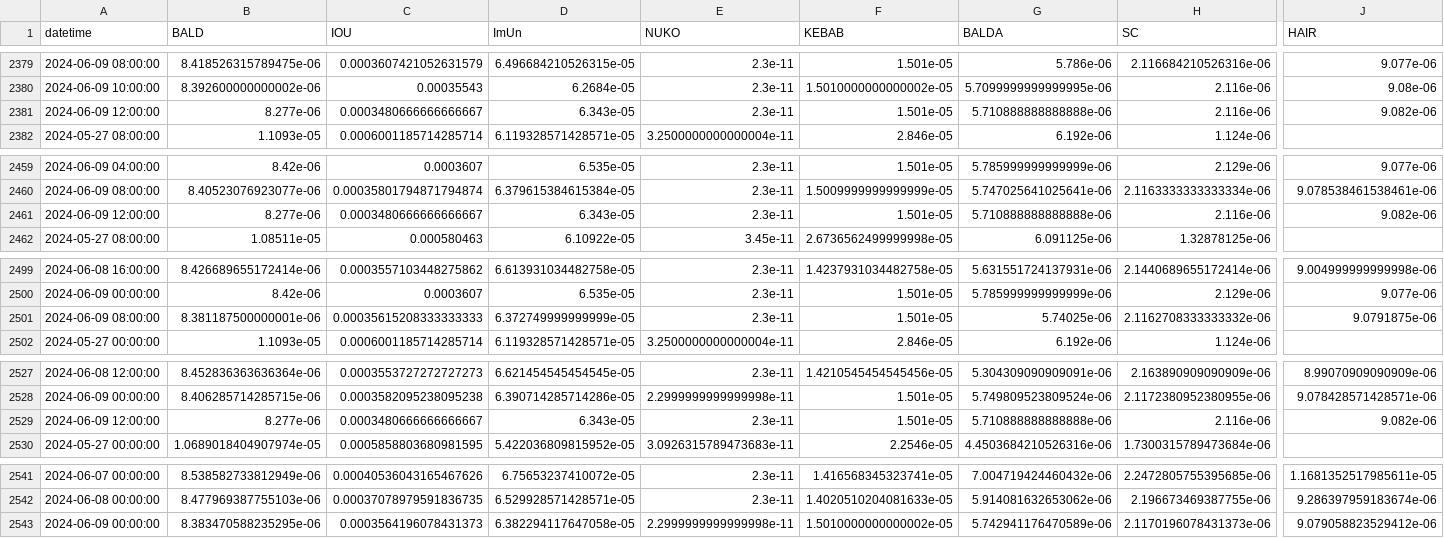
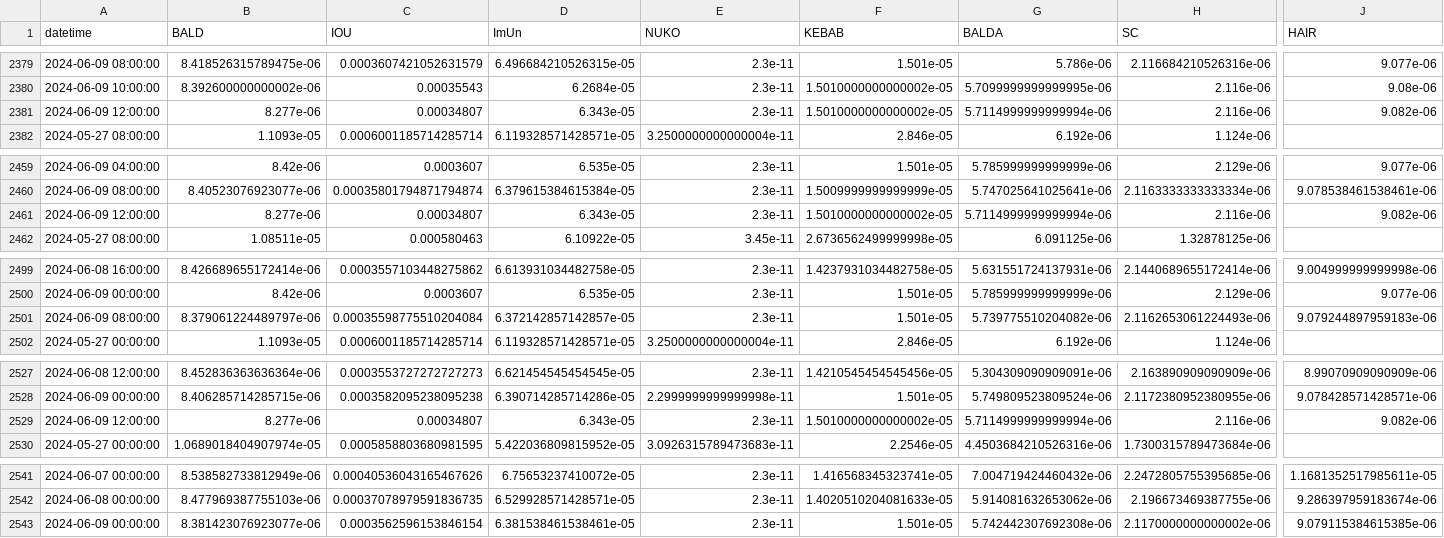
Before and after one commit to B4k469420/MADAlphaSummary, a CSV file: data/dfResampled.csv, drawn as a sheet; only a part is shown, gaps mark what is left out; the diff names each change by its address in the sheet, - before the commit and + after, or states it on an @@ line.

Commit message:
Update resampledDF.csv

```diff
--- a/data/dfResampled.csv
+++ b/data/dfResampled.csv
-C2381 (IOU): 0.0003480666666666667
+C2381 (IOU): 0.00034807
-F2381 (KEBAB): 1.501e-05
+F2381 (KEBAB): 1.5010000000000002e-05
-G2381 (BALDA): 5.710888888888888e-06
+G2381 (BALDA): 5.7114999999999994e-06
-C2461 (IOU): 0.0003480666666666667
+C2461 (IOU): 0.00034807
-F2461 (KEBAB): 1.501e-05
+F2461 (KEBAB): 1.5010000000000002e-05
-G2461 (BALDA): 5.710888888888888e-06
+G2461 (BALDA): 5.7114999999999994e-06
-B2501 (BALD): 8.381187500000001e-06
+B2501 (BALD): 8.379061224489797e-06
-C2501 (IOU): 0.00035615208333333333
+C2501 (IOU): 0.00035598775510204084
-D2501 (ImUn): 6.372749999999999e-05
+D2501 (ImUn): 6.372142857142857e-05
-G2501 (BALDA): 5.74025e-06
+G2501 (BALDA): 5.739775510204082e-06
-H2501 (SC): 2.1162708333333332e-06
+H2501 (SC): 2.1162653061224493e-06
-J2501 (HAIR): 9.0791875e-06
+J2501 (HAIR): 9.079244897959183e-06
-C2529 (IOU): 0.0003480666666666667
+C2529 (IOU): 0.00034807
-F2529 (KEBAB): 1.501e-05
+F2529 (KEBAB): 1.5010000000000002e-05
-G2529 (BALDA): 5.710888888888888e-06
+G2529 (BALDA): 5.7114999999999994e-06
-B2543 (BALD): 8.383470588235295e-06
+B2543 (BALD): 8.381423076923077e-06
-C2543 (IOU): 0.0003564196078431373
+C2543 (IOU): 0.0003562596153846154
-D2543 (ImUn): 6.382294117647058e-05
+D2543 (ImUn): 6.381538461538461e-05
-E2543 (NUKO): 2.2999999999999998e-11
+E2543 (NUKO): 2.3e-11
-F2543 (KEBAB): 1.5010000000000002e-05
+F2543 (KEBAB): 1.501e-05
-G2543 (BALDA): 5.742941176470589e-06
+G2543 (BALDA): 5.742442307692308e-06
-H2543 (SC): 2.1170196078431373e-06
+H2543 (SC): 2.1170000000000002e-06
-J2543 (HAIR): 9.079058823529412e-06
+J2543 (HAIR): 9.079115384615385e-06
```
